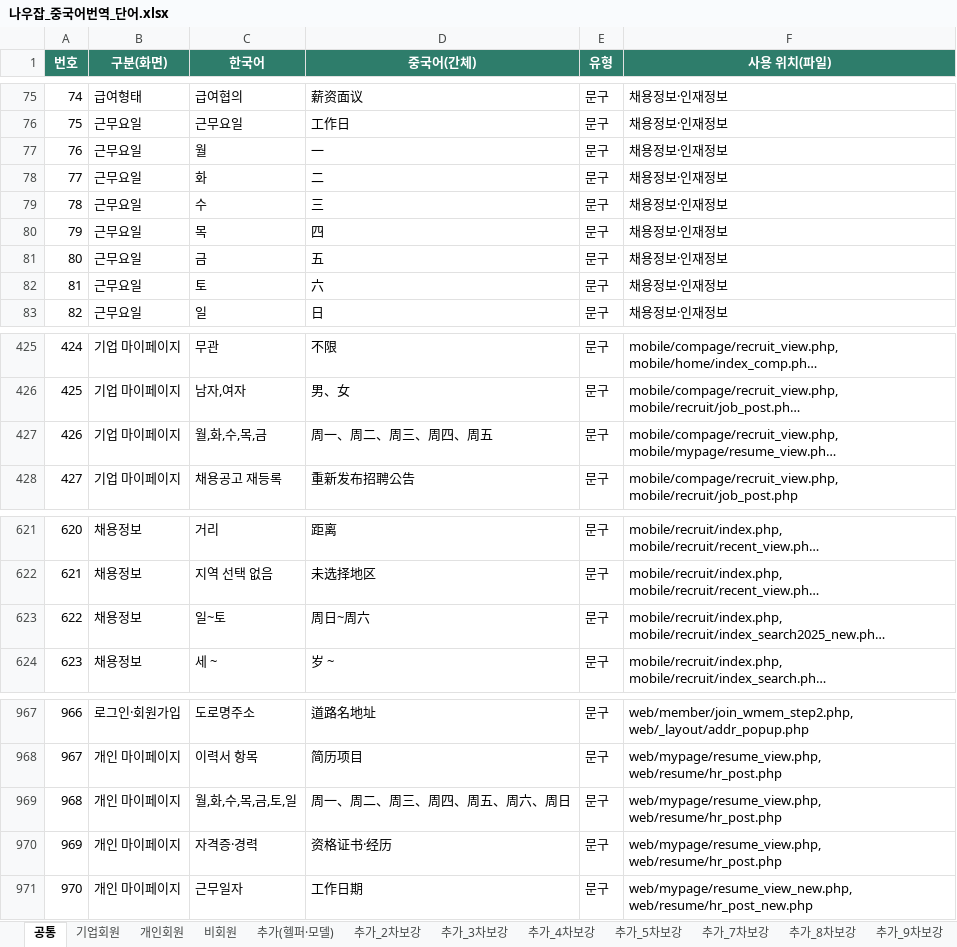
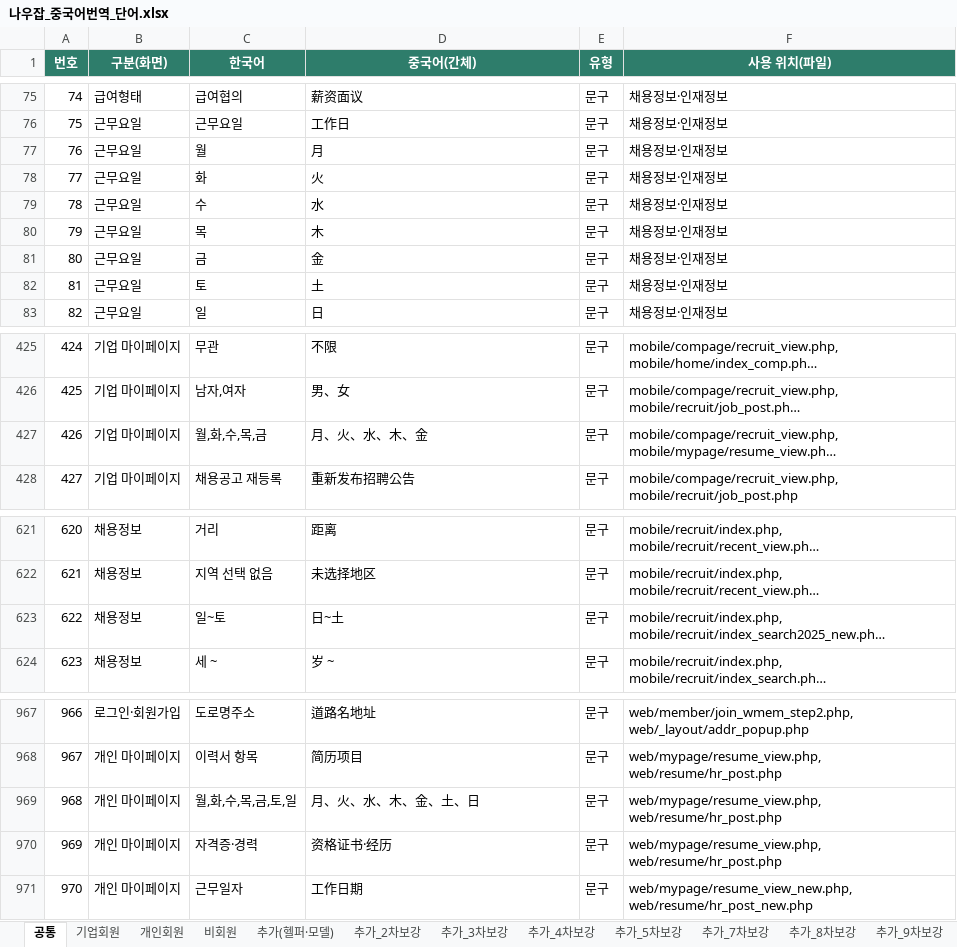
Before and after one commit to naujob/nowjob_dev, an Excel workbook: 나우잡_중국어번역_단어.xlsx, sheet 공통, drawn as a sheet; only a part is shown, gaps mark what is left out; long unchanged cells end in …; values as stored, in another font and other column widths than the file's, no borders; the diff names each change by its address in the sheet, - before the commit and + after, or states it on an @@ line.

```diff
--- a/나우잡_중국어번역_단어.xlsx (sheet 공통)
+++ b/나우잡_중국어번역_단어.xlsx (sheet 공통)
-D77 (중국어(간체)): 一
+D77 (중국어(간체)): 月
-D78 (중국어(간체)): 二
+D78 (중국어(간체)): 火
-D79 (중국어(간체)): 三
+D79 (중국어(간체)): 水
-D80 (중국어(간체)): 四
+D80 (중국어(간체)): 木
-D81 (중국어(간체)): 五
+D81 (중국어(간체)): 金
-D82 (중국어(간체)): 六
+D82 (중국어(간체)): 土
-D427 (중국어(간체)): 周一、周二、周三、周四、周五
+D427 (중국어(간체)): 月、火、水、木、金
-D623 (중국어(간체)): 周日~周六
+D623 (중국어(간체)): 日~土
-D969 (중국어(간체)): 周一、周二、周三、周四、周五、周六、周日
+D969 (중국어(간체)): 月、火、水、木、金、土、日
```
Also changed, not shown: sheet 추가(헬퍼·모델), sheet 추가_2차보강, other sheet tabs, 11 other files.
